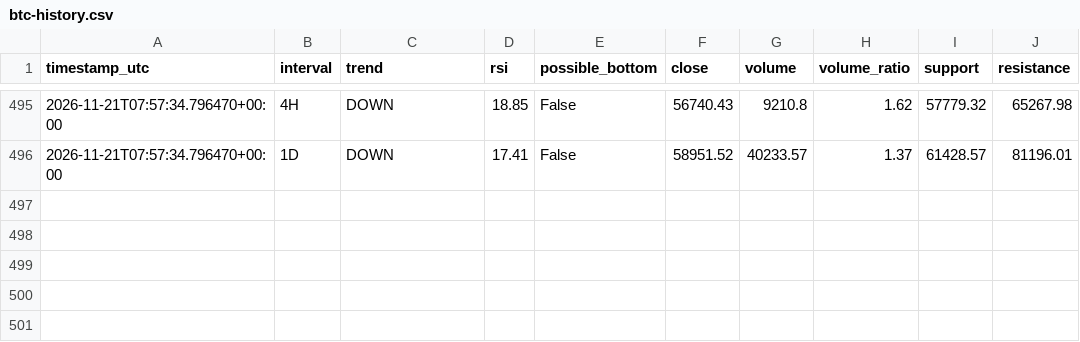
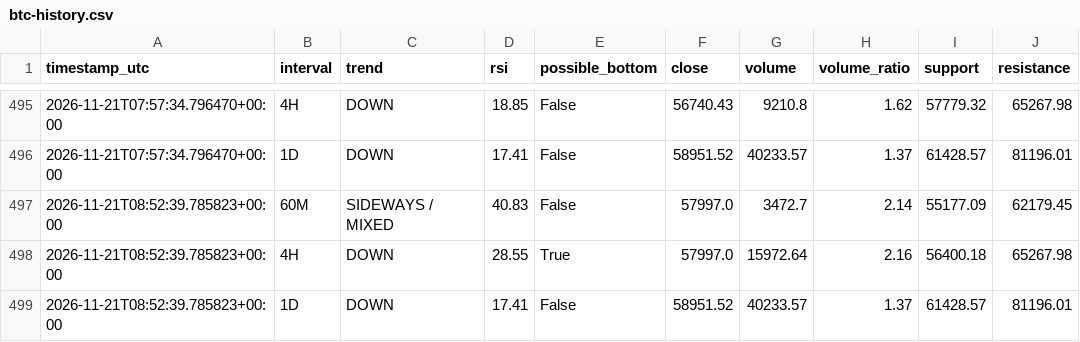
Before and after one commit to DeamonS58/btc-market-monitor-, a CSV file: btc-history.csv, drawn as a sheet; only a part is shown, gaps mark what is left out.

```diff
--- a/btc-history.csv
+++ b/btc-history.csv
@@ -496 +496,4 @@ timestamp_utc,interval,trend,rsi,possible_bottom,close,volume,volume_ratio,suppo
 2026-11-21T07:57:34.796470+00:00,1D,DOWN,17.41,False,58951.52,40233.57,1.37,61428.57,81196.01
+2026-11-21T08:52:39.785823+00:00,60M,SIDEWAYS / MIXED,40.83,False,57997.0,3472.7,2.14,55177.09,62179.45
+2026-11-21T08:52:39.785823+00:00,4H,DOWN,28.55,True,57997.0,15972.64,2.16,56400.18,65267.98
+2026-11-21T08:52:39.785823+00:00,1D,DOWN,17.41,False,58951.52,40233.57,1.37,61428.57,81196.01
```
Also changed, not shown: 1 other file.
